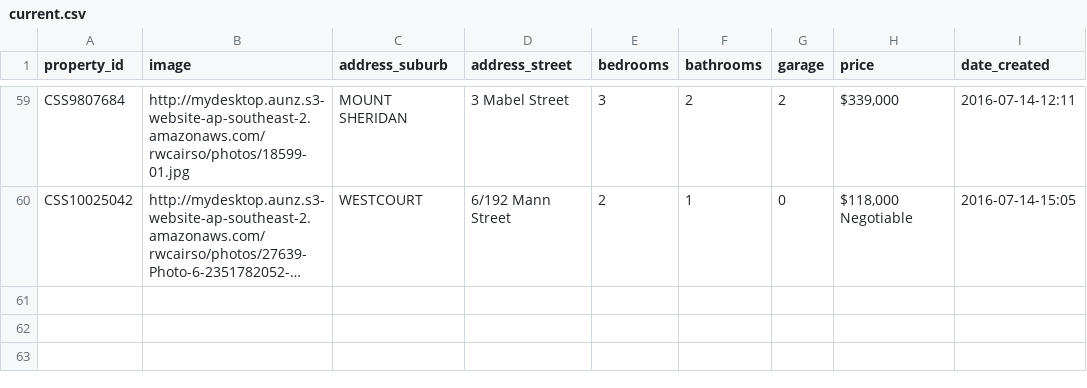
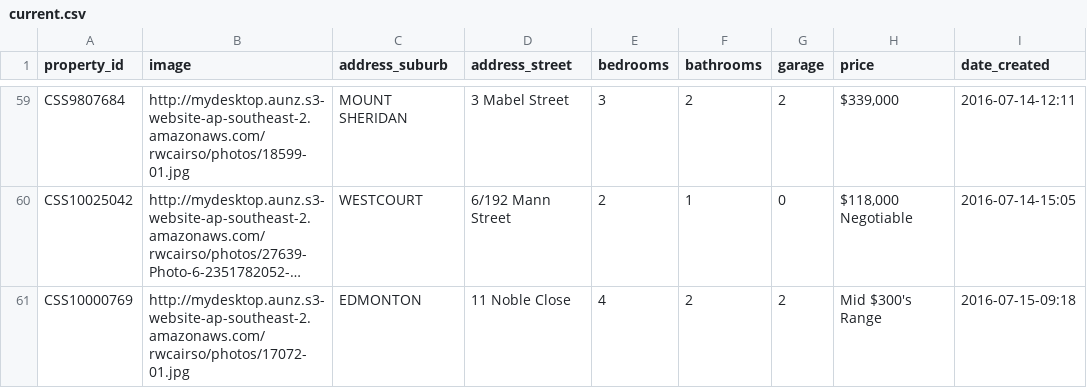
Before and after one commit to callumflack/therese-plath-realestate, a CSV file: _data/current.csv, drawn as a sheet; only a part is shown, gaps mark what is left out; long unchanged cells end in …; the diff names each change by its address in the sheet, - before the commit and + after, or states it on an @@ line.

```diff
--- a/_data/current.csv
+++ b/_data/current.csv
+row 61: CSS10000769 | http://mydesktop.aunz.s3-website-ap-southeast-2.amazonaws.com/rwcairso/photos/17072-01.jpg | EDMONTON | 11 Noble Close | 4 | 2 | 2 | Mid $300's Range | 2016-07-15-09:18
```
Also changed, not shown: 1 other file.
